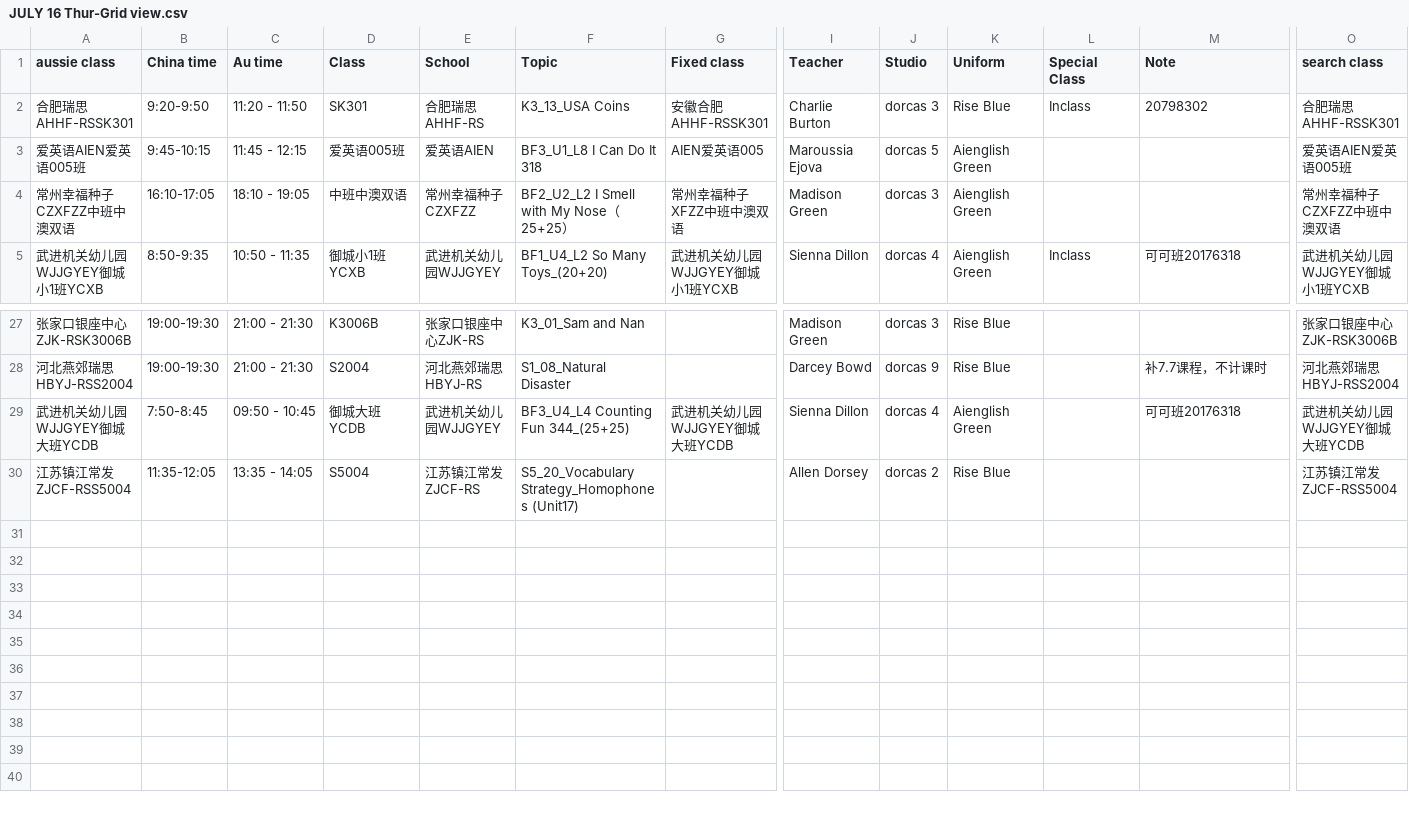
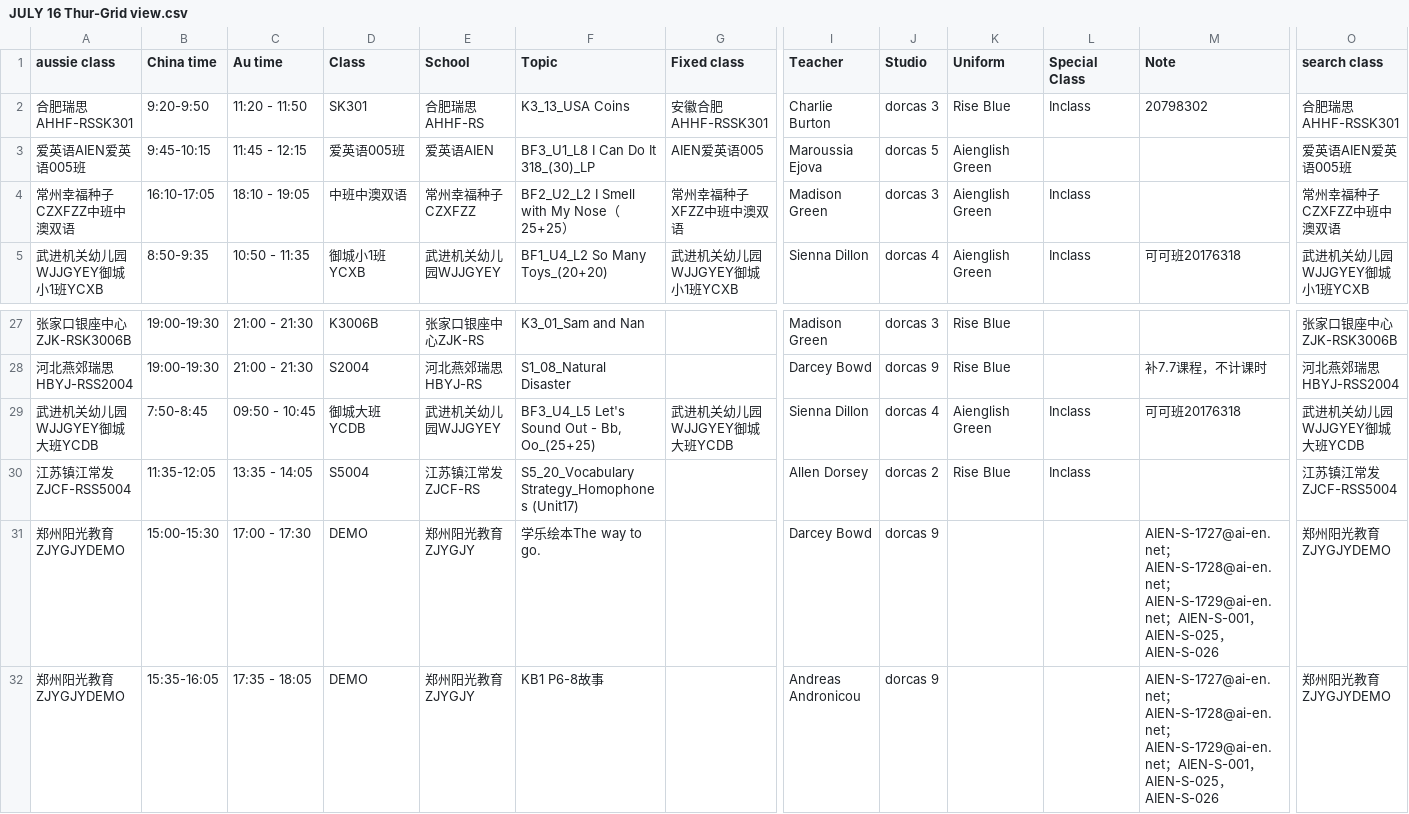
Before and after one commit to Shankskun/folder-scripting, a CSV file: JULY 16 Thur-Grid view.csv, drawn as a sheet; only a part is shown, gaps mark what is left out; rows hold the shown columns only; the diff names each change by its address in the sheet, - before the commit and + after, or states it on an @@ line.

```diff
--- a/JULY 16 Thur-Grid view.csv
+++ b/JULY 16 Thur-Grid view.csv
-F3 (Topic): BF3_U1_L8 I Can Do It 318
+F3 (Topic): BF3_U1_L8 I Can Do It 318_(30)_LP
-L4 (Special Class): (empty)
+L4 (Special Class): Inclass
-F29 (Topic): BF3_U4_L4 Counting Fun 344_(25+25)
+F29 (Topic): BF3_U4_L5 Let's Sound Out - Bb, Oo_(25+25)
-L29:L30 (Special Class): (empty)
+L29:L30 (Special Class): Inclass
+row 31: 郑州阳光教育ZJYGJYDEMO | 15:00-15:30 | 17:00 - 17:30 | DEMO | 郑州阳光教育ZJYGJY | 学乐绘本The way to go. |  | Darcey Bowd | dorcas 9 |  |  | AIEN-S-1727@ai-en.net；AIEN-S-1728@ai-en.net；AIEN-S-1729@ai-en.net；AIEN-S-001，AIEN-S-025，AIEN-S-026 | 郑州阳光教育ZJYGJYDEMO
+row 32: 郑州阳光教育ZJYGJYDEMO | 15:35-16:05 | 17:35 - 18:05 | DEMO | 郑州阳光教育ZJYGJY | KB1 P6-8故事 |  | Andreas Andronicou | dorcas 9 |  |  | AIEN-S-1727@ai-en.net；AIEN-S-1728@ai-en.net；AIEN-S-1729@ai-en.net；AIEN-S-001，AIEN-S-025，AIEN-S-026 | 郑州阳光教育ZJYGJYDEMO
```
Also changed, not shown: 2 other files.
